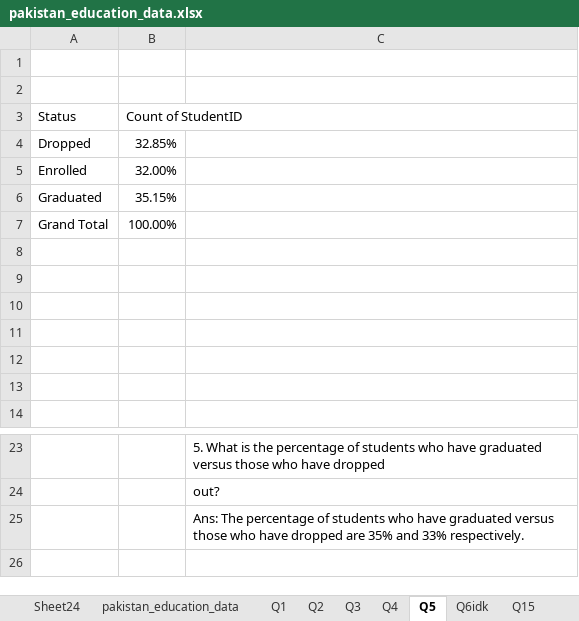
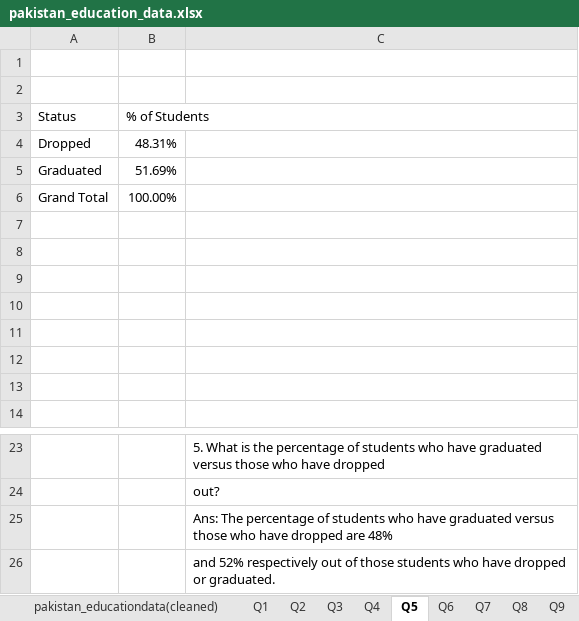
Before and after one commit to zohaibterminator/ds-bootcamp, an Excel workbook: Month 1/Class 4/pakistan_education_data.xlsx, sheet Q5, drawn as a sheet; only a part is shown, gaps mark what is left out; values as stored, in another font and other column widths than the file's, no borders; charts and pictures not drawn; removed rows and columns are numbered as before the commit, all else as after; the diff names each change by its address in the sheet, - before the commit and + after, or states it on an @@ line.

```diff
--- a/Month 1/Class 4/pakistan_education_data.xlsx (sheet Q5)
+++ b/Month 1/Class 4/pakistan_education_data.xlsx (sheet Q5)
-sheet tab: Sheet24
+sheet tab: Q7
-sheet tab: pakistan_education_data
+sheet tab: pakistan_educationdata(cleaned)
-sheet tab: Q6idk
+sheet tab: Q6
+sheet tab: Q8
+sheet tab: Q9
@@ sheet tab order changed: pakistan_educationdata(cleaned) | Q1 | Q2 | Q3 | Q4 | Q5 | Q6 | Q7 | Q8 | Q9 @@
-B3: Count of StudentID
+B3: % of Students
-B4 (% of Students): 32.85%
+B4 (% of Students): 48.31%
-row 5: Enrolled | 32.00%
-B5 (% of Students): 35.15%
+B5 (% of Students): 51.69%
+row 7: (empty)
-C25: …dropped are 35% and 33% respectively.
+C25: …dropped are 48%
+row 26:  |  | and 52% respectively out of those students who have dropped or graduated.
```
Also changed, not shown: sheet Q7, sheet Q6, sheet Q15, sheet Q2, sheet Q1, sheet Q4, 1 more sheet, other sheet tabs, charts or pictures, 2 other files.
